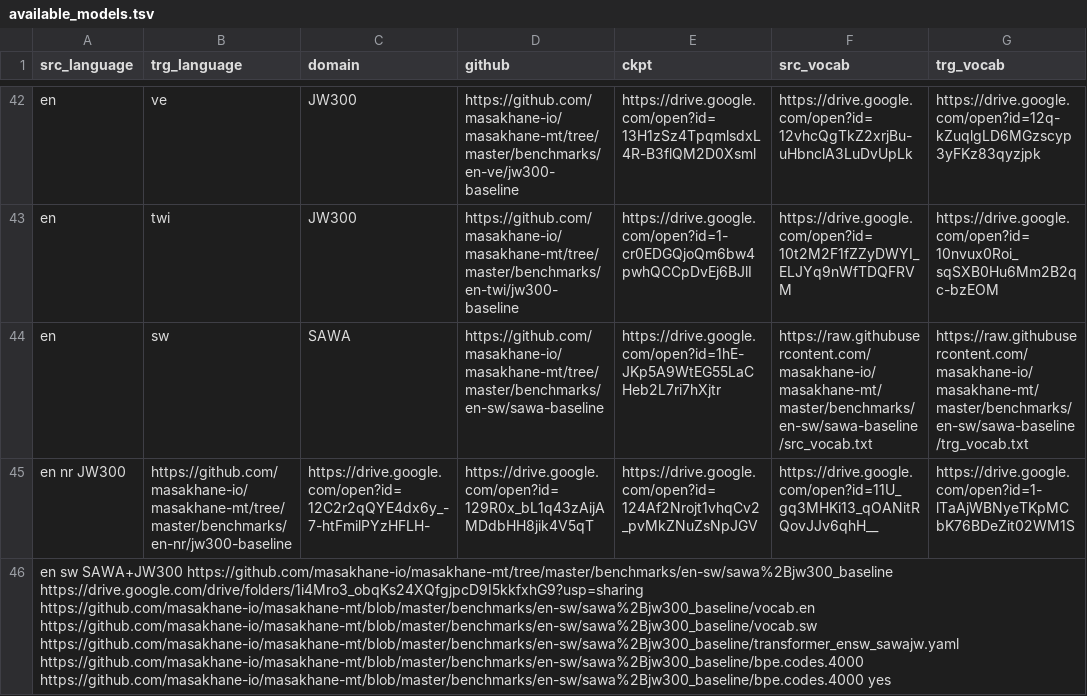
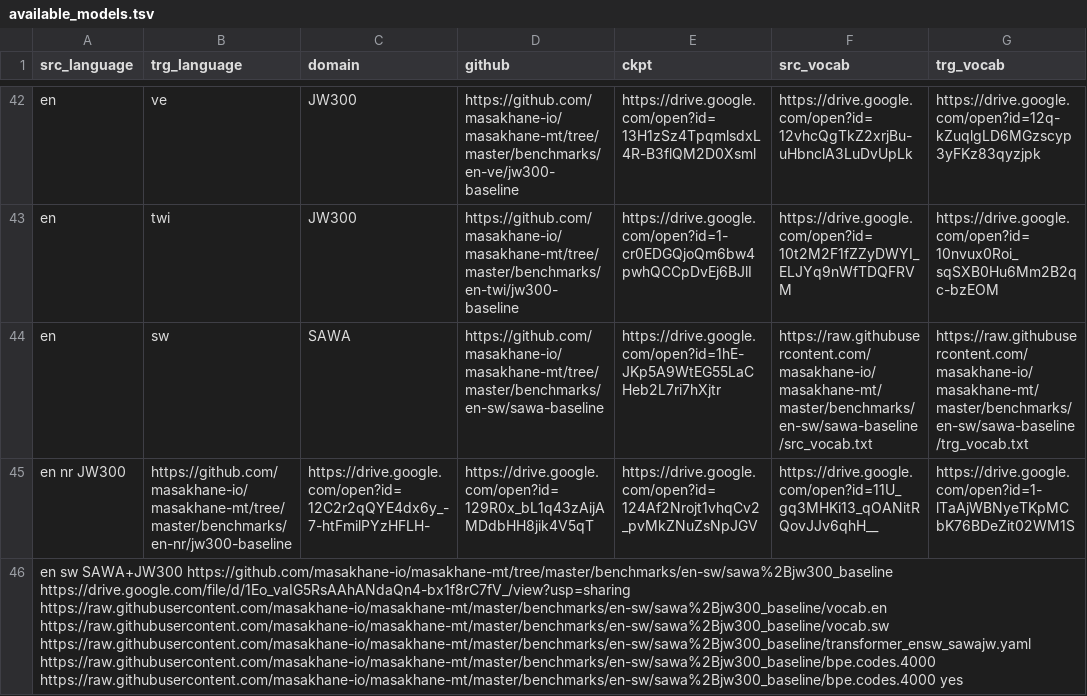
Before and after one commit to Freshia/masakhane-eval, a TSV file: models/available_models.tsv, drawn as a sheet; only a part is shown, gaps mark what is left out; the diff names each change by its address in the sheet, - before the commit and + after, or states it on an @@ line.

Commit message:
Edited Sawa+jw300 urls

```diff
--- a/models/available_models.tsv
+++ b/models/available_models.tsv
-A46 (src_language): …SAWA+JW300 https://github.com/masakhane-io/masakhane-mt/tree/master/benchmarks/en-sw/sawa%2Bjw300_baseline https://drive.google.com/drive/folders/1i4Mro3_obqKs24XQfgjpcD9I5kkfxhG9?usp=sharing https://github.com/masakhane-io/masakhane-mt/blob/master/benchmarks/en-sw/sawa%2Bjw300_baseline/vocab.en https://github.com/masakhane-io/masakhane-mt/blob/master/benchmarks/en-sw/sawa%2Bjw300_baseline/vocab.sw https://github.com/masakhane-io/masakhane-mt/blob/master/benchmarks/en-sw/sawa%2Bjw300_baseline/transformer_ensw_sawajw.yaml https://github.com/masakhane-io/masakhane-mt/blob/master/benchmarks/en-sw/sawa%2Bjw300_baseline/bpe.codes.4000 https://github.com/masakhane-io/masakhane-mt/blob/master/benchmarks/en-sw/sawa%2Bjw300_baseline/bpe.codes.4000 yes
+A46 (src_language): …SAWA+JW300 https://github.com/masakhane-io/masakhane-mt/tree/master/benchmarks/en-sw/sawa%2Bjw300_baseline https://drive.google.com/file/d/1Eo_vaIG5RsAAhANdaQn4-bx1f8rC7fV_/view?usp=sharing https://raw.githubusercontent.com/masakhane-io/masakhane-mt/master/benchmarks/en-sw/sawa%2Bjw300_baseline/vocab.en https://raw.githubusercontent.com/masakhane-io/masakhane-mt/master/benchmarks/en-sw/sawa%2Bjw300_baseline/vocab.sw https://raw.githubusercontent.com/masakhane-io/masakhane-mt/master/benchmarks/en-sw/sawa%2Bjw300_baseline/transformer_ensw_sawajw.yaml https://raw.githubusercontent.com/masakhane-io/masakhane-mt/master/benchmarks/en-sw/sawa%2Bjw300_baseline/bpe.codes.4000 https://raw.githubusercontent.com/masakhane-io/masakhane-mt/master/benchmarks/en-sw/sawa%2Bjw300_baseline/bpe.codes.4000 yes
```
